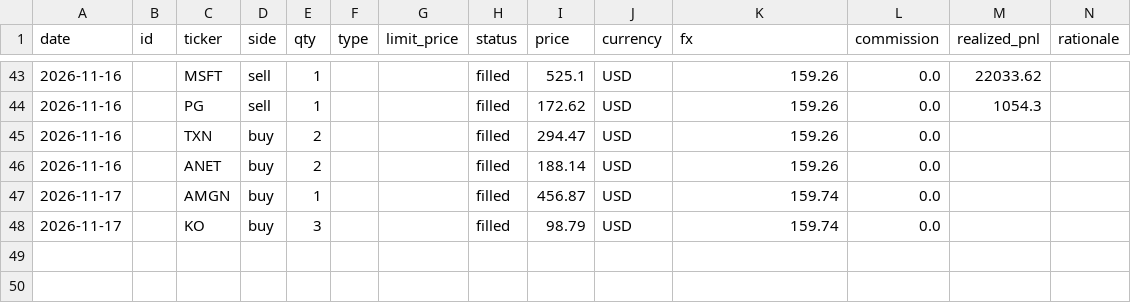
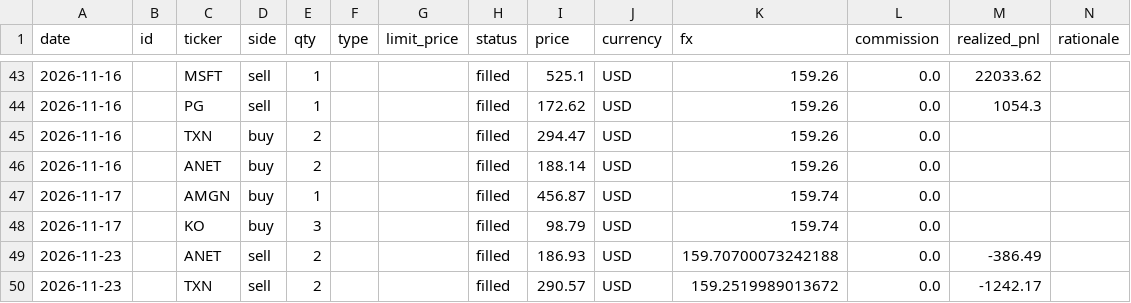
Before and after one commit to kouheidaku-cmd/dejong, a CSV file: state/trades.csv, drawn as a sheet; only a part is shown, gaps mark what is left out; the diff names each change by its address in the sheet, - before the commit and + after, or states it on an @@ line.

```diff
--- a/state/trades.csv
+++ b/state/trades.csv
+row 49: 2026-11-23 |  | ANET | sell | 2 |  |  | filled | 186.93 | USD | 159.70700073242188 | 0.0 | -386.49
+row 50: 2026-11-23 |  | TXN | sell | 2 |  |  | filled | 290.57 | USD | 159.2519989013672 | 0.0 | -1242.17
```
Also changed, not shown: 3 other files.
